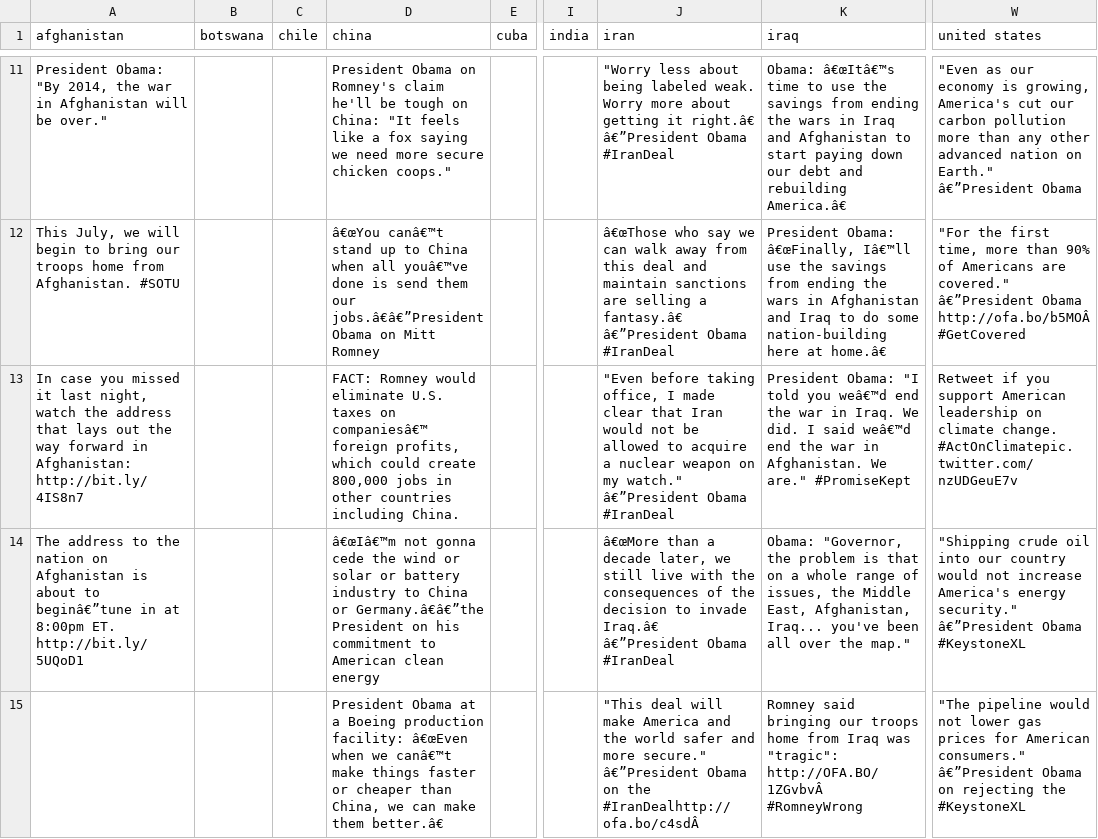
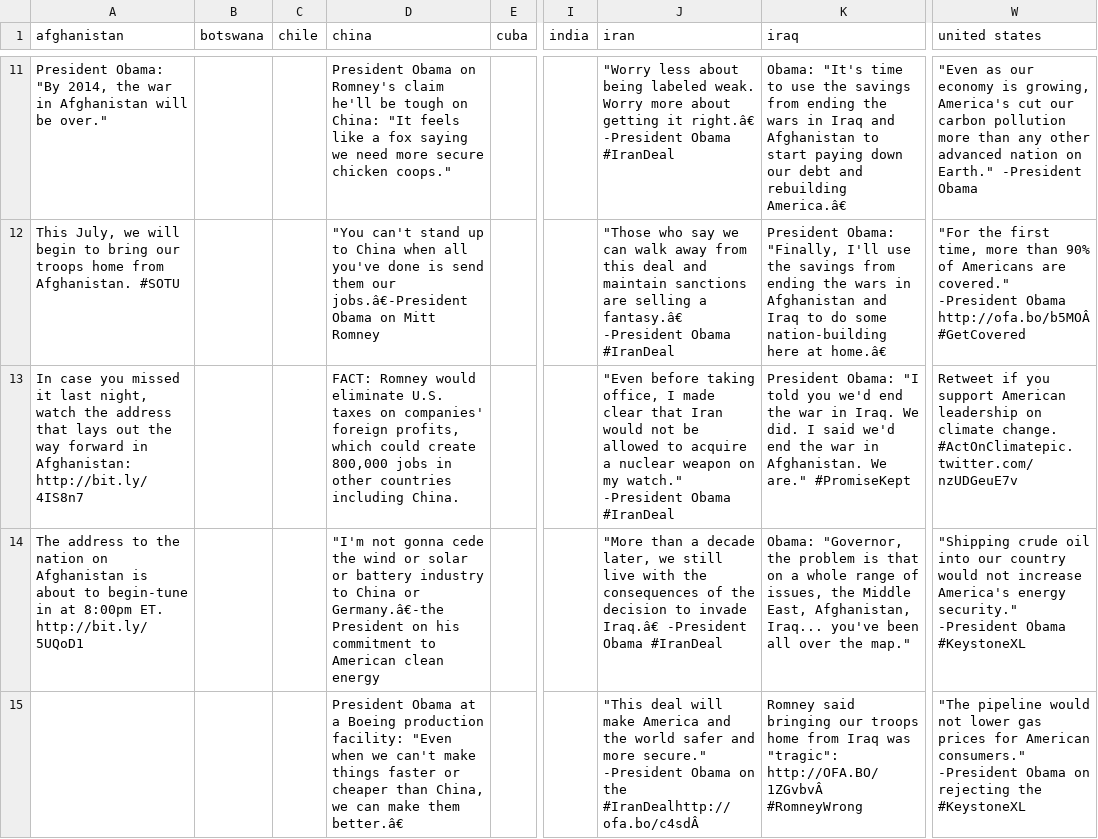
Before and after one commit to clairesay/DECO3100_A3_csay9246, a CSV file: public/data/obama_tweets_by_country.csv, drawn as a sheet; only a part is shown, gaps mark what is left out; the diff covers the shown part only; the diff names each change by its address in the sheet, - before the commit and + after, or states it on an @@ line.

```diff
--- a/public/data/obama_tweets_by_country.csv
+++ b/public/data/obama_tweets_by_country.csv
-J11 (iran): …it right.â€ â€”President Obama #IranDeal
+J11 (iran): …it right.â€ -President Obama #IranDeal
-K11 (iraq): Obama: â€œItâ€™s time to…
+K11 (iraq): Obama: "It's time to…
-W11 (united states): …on Earth." â€”President Obama
+W11 (united states): …on Earth." -President Obama
-D12 (china): â€œYou canâ€™t stand up to China when all youâ€™ve done is send them our jobs.â€â€”President Obama on…
+D12 (china): "You can't stand up to China when all you've done is send them our jobs.â€-President Obama on…
-J12 (iran): â€œThose who say we can walk away from this deal and maintain sanctions are selling a fantasy.â€ â€”President Obama #IranDeal
+J12 (iran): "Those who say we can walk away from this deal and maintain sanctions are selling a fantasy.â€ -President Obama #IranDeal
-K12 (iraq): President Obama: â€œFinally, Iâ€™ll use the…
+K12 (iraq): President Obama: "Finally, I'll use the…
-W12 (united states): …are covered." â€”President Obama http://ofa.bo/b5MOÂ…
+W12 (united states): …are covered." -President Obama http://ofa.bo/b5MOÂ…
-D13 (china): …taxes on companiesâ€™ foreign profits,…
+D13 (china): …taxes on companies' foreign profits,…
-J13 (iran): …my watch." â€”President Obama #IranDeal
+J13 (iran): …my watch." -President Obama #IranDeal
-K13 (iraq): …told you weâ€™d end the war in Iraq. We did. I said weâ€™d end the…
+K13 (iraq): …told you we'd end the war in Iraq. We did. I said we'd end the…
-A14 (afghanistan): …about to beginâ€”tune in at…
+A14 (afghanistan): …about to begin-tune in at…
-D14 (china): â€œIâ€™m not gonna cede the wind or solar or battery industry to China or Germany.â€â€”the President on…
+D14 (china): "I'm not gonna cede the wind or solar or battery industry to China or Germany.â€-the President on…
-J14 (iran): â€œMore than a decade later, we still live with the consequences of the decision to invade Iraq.â€ â€”President Obama #IranDeal
+J14 (iran): "More than a decade later, we still live with the consequences of the decision to invade Iraq.â€ -President Obama #IranDeal
-W14 (united states): …energy security." â€”President Obama #KeystoneXL
+W14 (united states): …energy security." -President Obama #KeystoneXL
-D15 (china): …production facility: â€œEven when we canâ€™t make things…
+D15 (china): …production facility: "Even when we can't make things…
-J15 (iran): …more secure." â€”President Obama on…
+J15 (iran): …more secure." -President Obama on…
-W15 (united states): …American consumers." â€”President Obama on…
+W15 (united states): …American consumers." -President Obama on…
```
Also changed, not shown: 105 edited cells elsewhere in this file, public/data/trump_tweets_by_country.csv, 4 other files.
